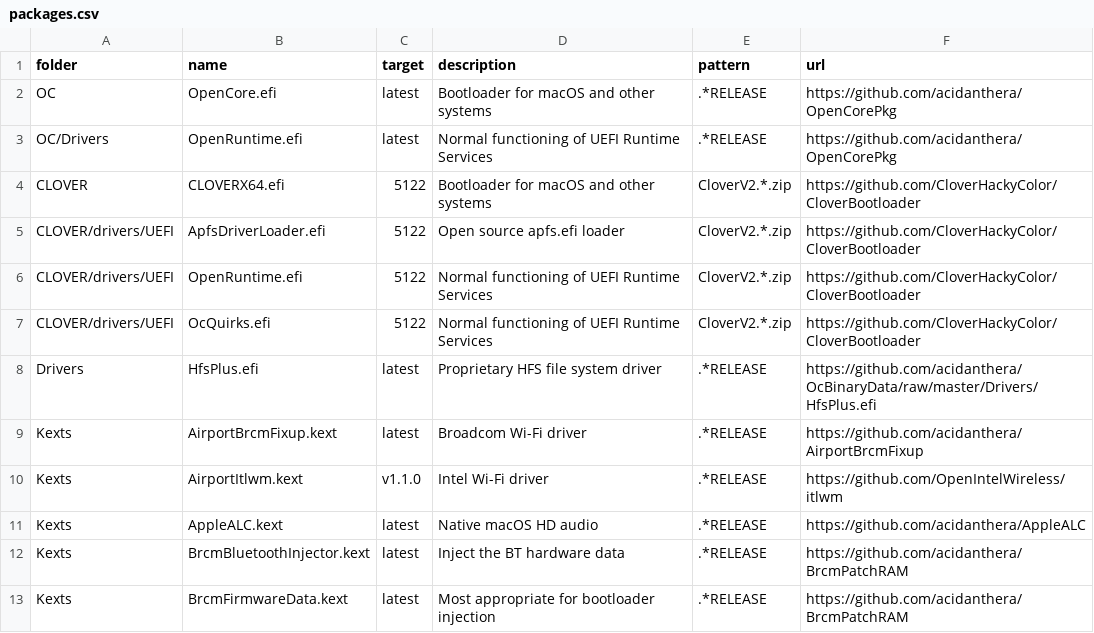
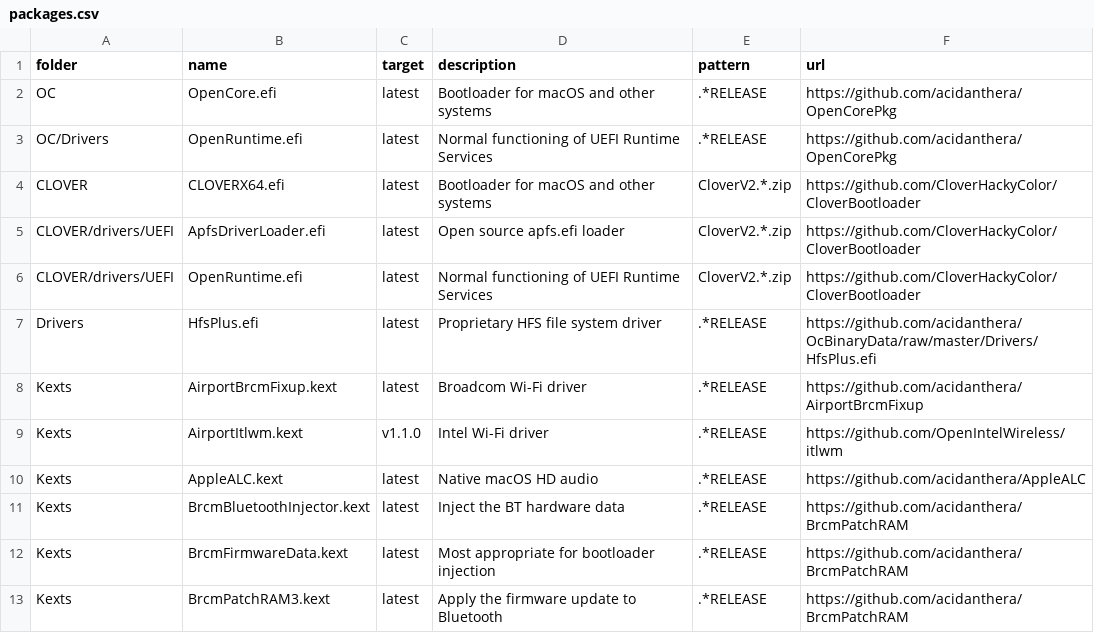
Before and after one commit to xxxzc/xps15-9570-macos, a CSV file: packages.csv, drawn as a sheet; only a part is shown; the shorter side is filled out with more unchanged rows.

Commit message:
Update CLOVER to r5127

```diff
--- a/packages.csv
+++ b/packages.csv
@@ -3,6 +3,5 @@ OC,OpenCore.efi,latest,Bootloader for macOS and other systems,.*RELEASE,https://
 OC/Drivers,OpenRuntime.efi,latest,Normal functioning of UEFI Runtime Services,.*RELEASE,https://github.com/acidanthera/OpenCorePkg
-CLOVER,CLOVERX64.efi,5122,Bootloader for macOS and other systems,CloverV2.*.zip,https://github.com/CloverHackyColor/CloverBootloader
-CLOVER/drivers/UEFI,ApfsDriverLoader.efi,5122,Open source apfs.efi loader,CloverV2.*.zip,https://github.com/CloverHackyColor/CloverBootloader
-CLOVER/drivers/UEFI,OpenRuntime.efi,5122,Normal functioning of UEFI Runtime Services,CloverV2.*.zip,https://github.com/CloverHackyColor/CloverBootloader
-CLOVER/drivers/UEFI,OcQuirks.efi,5122,Normal functioning of UEFI Runtime Services,CloverV2.*.zip,https://github.com/CloverHackyColor/CloverBootloader
+CLOVER,CLOVERX64.efi,latest,Bootloader for macOS and other systems,CloverV2.*.zip,https://github.com/CloverHackyColor/CloverBootloader
+CLOVER/drivers/UEFI,ApfsDriverLoader.efi,latest,Open source apfs.efi loader,CloverV2.*.zip,https://github.com/CloverHackyColor/CloverBootloader
+CLOVER/drivers/UEFI,OpenRuntime.efi,latest,Normal functioning of UEFI Runtime Services,CloverV2.*.zip,https://github.com/CloverHackyColor/CloverBootloader
 Drivers,HfsPlus.efi,latest,Proprietary HFS file system driver,.*RELEASE,https://github.com/acidanthera/OcBinaryData/raw/master/Drivers/HfsPlus.efi
```
